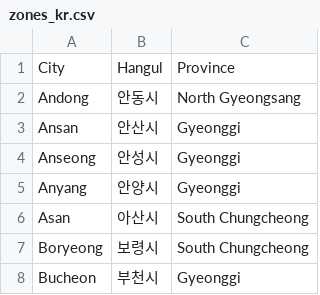
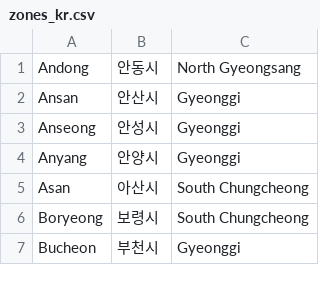
Before and after one commit to BaekSeungYeol/whataboutMV, a CSV file: src/main/resources/zones_kr.csv, drawn as a sheet; only a part is shown; the diff names each change by its address in the sheet, - before the commit and + after, or states it on an @@ line.

```diff
--- a/src/main/resources/zones_kr.csv
+++ b/src/main/resources/zones_kr.csv
-row 1: City | Hangul | Province
```
Also changed, not shown: 7 other files.
